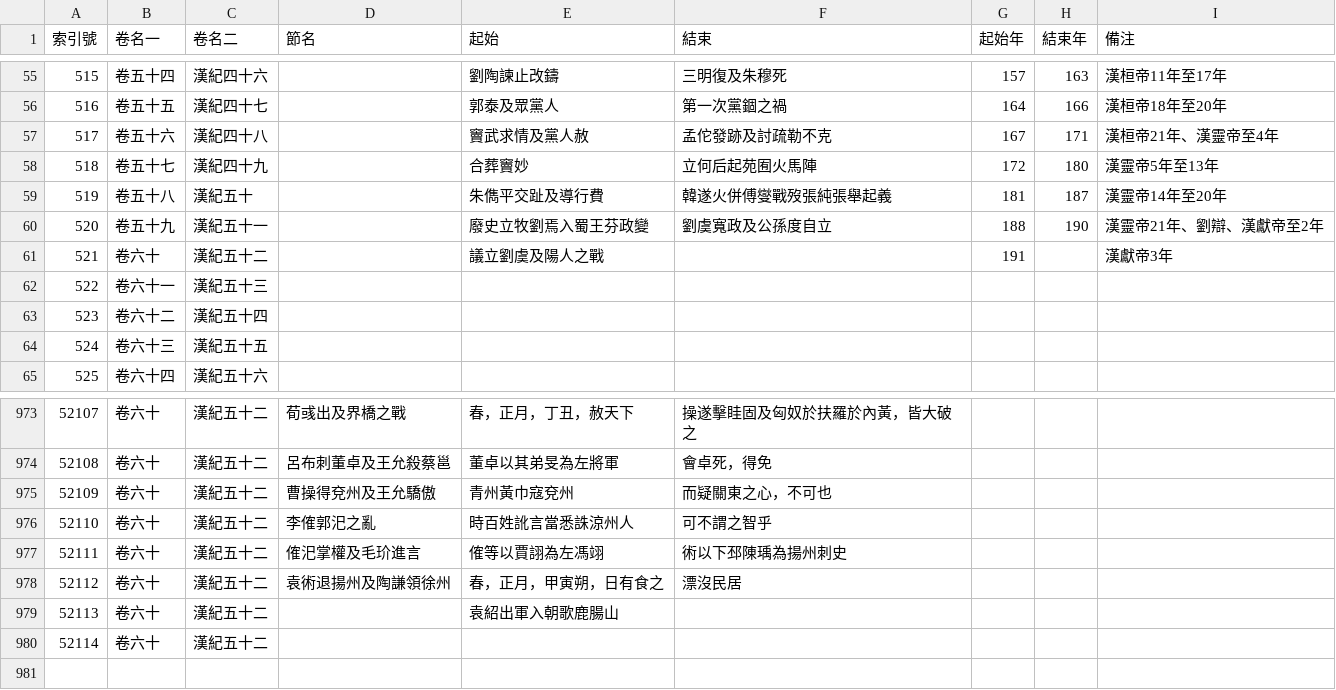
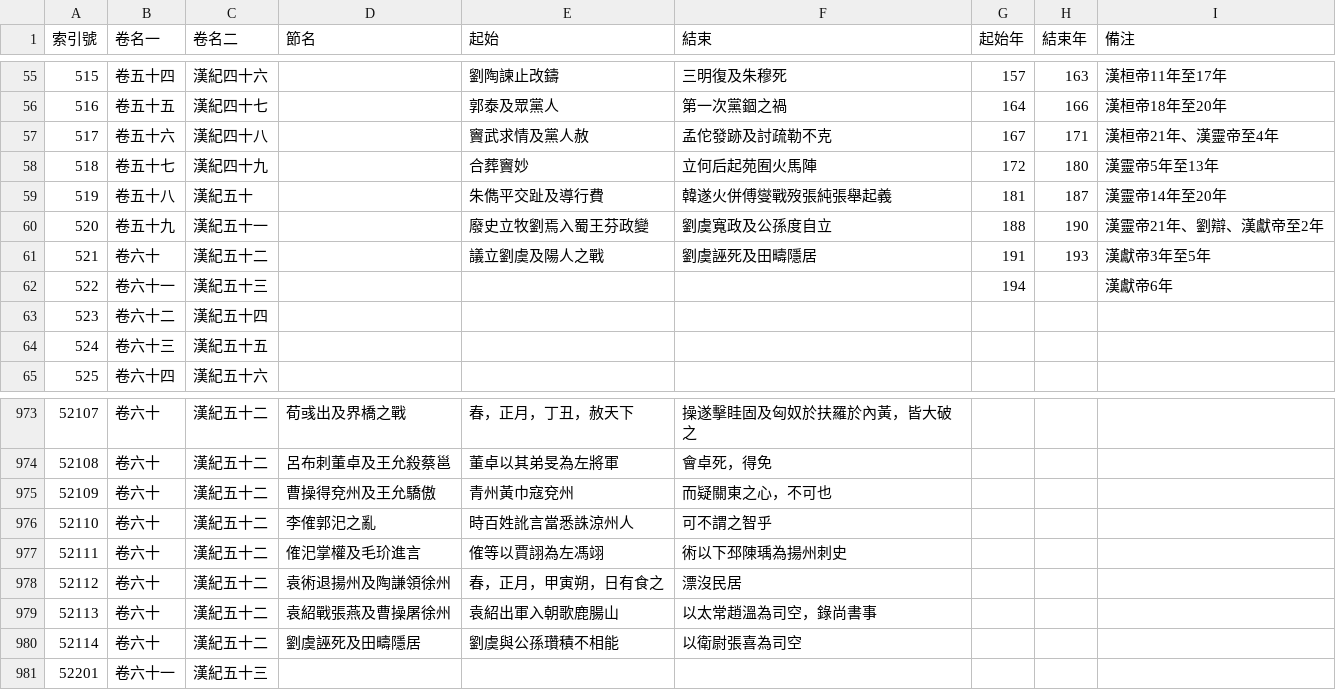
Before and after one commit to gintian/zizhitongjian, a CSV file: 1_主要數據/通鑑目錄.csv, drawn as a sheet; only a part is shown, gaps mark what is left out.

```diff
--- a/1_主要數據/通鑑目錄.csv
+++ b/1_主要數據/通鑑目錄.csv
@@ -60,4 +60,4 @@
 520,卷五十九,漢紀五十一,,廢史立牧劉焉入蜀王芬政變,劉虞寬政及公孫度自立,188,190,漢靈帝21年、劉辯、漢獻帝至2年
-521,卷六十,漢紀五十二,,議立劉虞及陽人之戰,,191,,漢獻帝3年
-522,卷六十一,漢紀五十三,,,,,,
+521,卷六十,漢紀五十二,,議立劉虞及陽人之戰,劉虞誣死及田疇隱居,191,193,漢獻帝3年至5年
+522,卷六十一,漢紀五十三,,,,194,,漢獻帝6年
 523,卷六十二,漢紀五十四,,,,,,
@@ -978,3 +978,4 @@
 52112,卷六十,漢紀五十二,袁術退揚州及陶謙領徐州,春，正月，甲寅朔，日有食之,漂沒民居,,,
-52113,卷六十,漢紀五十二,,袁紹出軍入朝歌鹿腸山,,,,
-52114,卷六十,漢紀五十二,,,,,,
+52113,卷六十,漢紀五十二,袁紹戰張燕及曹操屠徐州,袁紹出軍入朝歌鹿腸山,以太常趙溫為司空，錄尚書事,,,
+52114,卷六十,漢紀五十二,劉虞誣死及田疇隱居,劉虞與公孫瓚積不相能,以衛尉張喜為司空,,,
+52201,卷六十一,漢紀五十三,,,,,,
```
Also changed, not shown: 1_主要數據/人物總表.csv, 1_主要數據/政權年代表/漢.csv, 8 other files.
